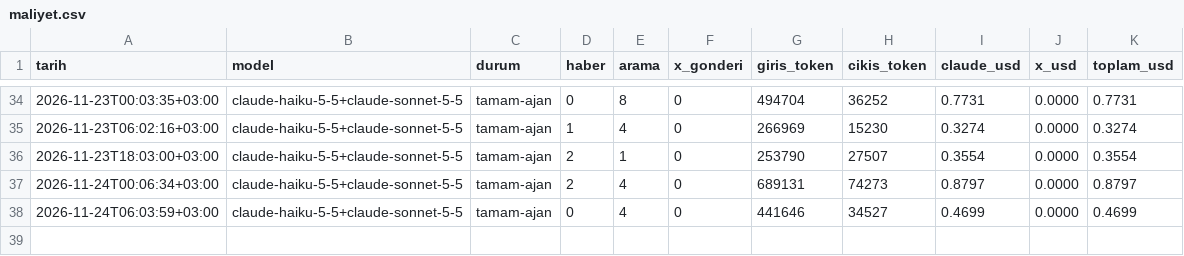
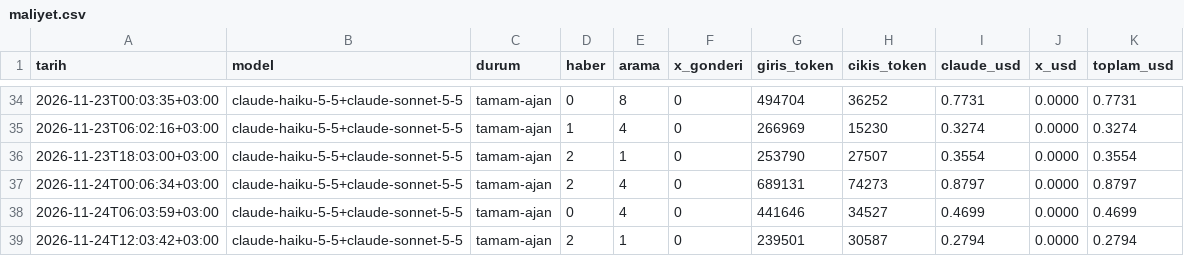
Before and after one commit to alidenizergun/yapayzekablog, a CSV file: data/maliyet.csv, drawn as a sheet; only a part is shown, gaps mark what is left out; the diff names each change by its address in the sheet, - before the commit and + after, or states it on an @@ line.

Commit message:
Haberler: 2 yeni haber, görseller güncellendi (24.11.2026 12:04)

```diff
--- a/data/maliyet.csv
+++ b/data/maliyet.csv
+row 39: 2026-11-24T12:03:42+03:00 | claude-haiku-5-5+claude-sonnet-5-5 | tamam-ajan | 2 | 1 | 0 | 239501 | 30587 | 0.2794 | 0.0000 | 0.2794
```
Also changed, not shown: 13 other files.
